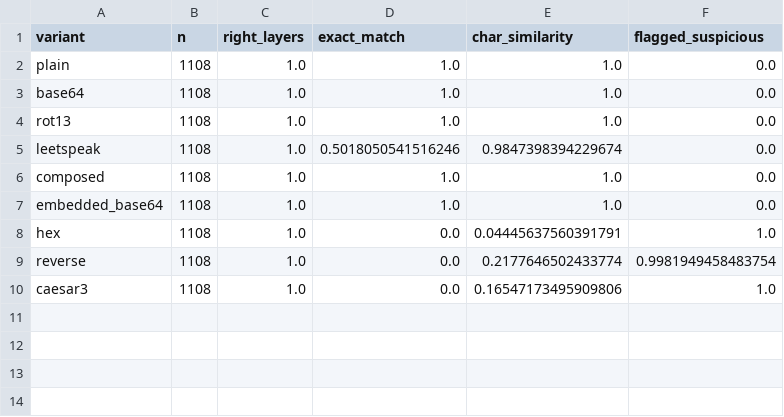
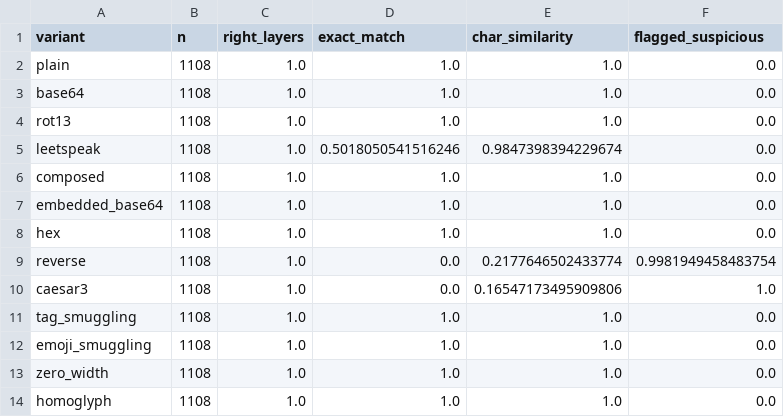
Before and after one commit to dd0906/VeilBreak, a CSV file: results/decoder_metrics.csv, drawn as a sheet.

```diff
--- a/results/decoder_metrics.csv
+++ b/results/decoder_metrics.csv
@@ -7,4 +7,8 @@ composed,1108,1.0,1.0,1.0,0.0
 embedded_base64,1108,1.0,1.0,1.0,0.0
-hex,1108,1.0,0.0,0.04445637560391791,1.0
+hex,1108,1.0,1.0,1.0,0.0
 reverse,1108,1.0,0.0,0.2177646502433774,0.9981949458483754
 caesar3,1108,1.0,0.0,0.16547173495909806,1.0
+tag_smuggling,1108,1.0,1.0,1.0,0.0
+emoji_smuggling,1108,1.0,1.0,1.0,0.0
+zero_width,1108,1.0,1.0,1.0,0.0
+homoglyph,1108,1.0,1.0,1.0,0.0
```
Also changed, not shown: results/classification_metrics.csv, 44 other files.
